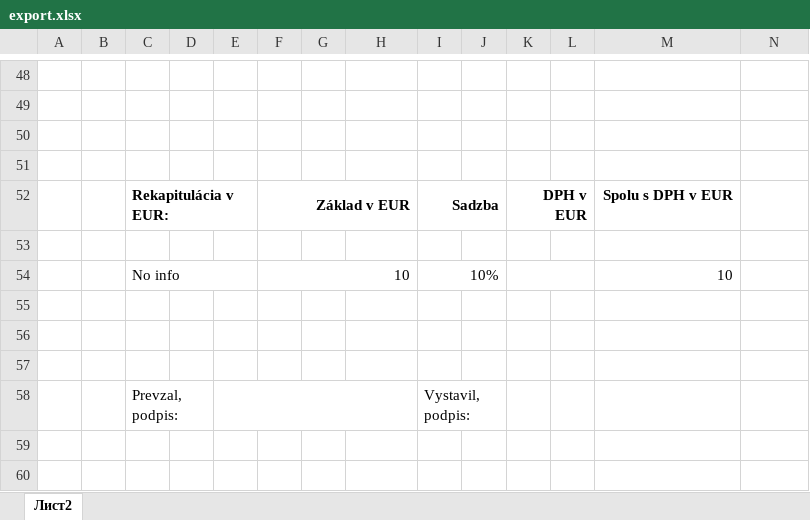
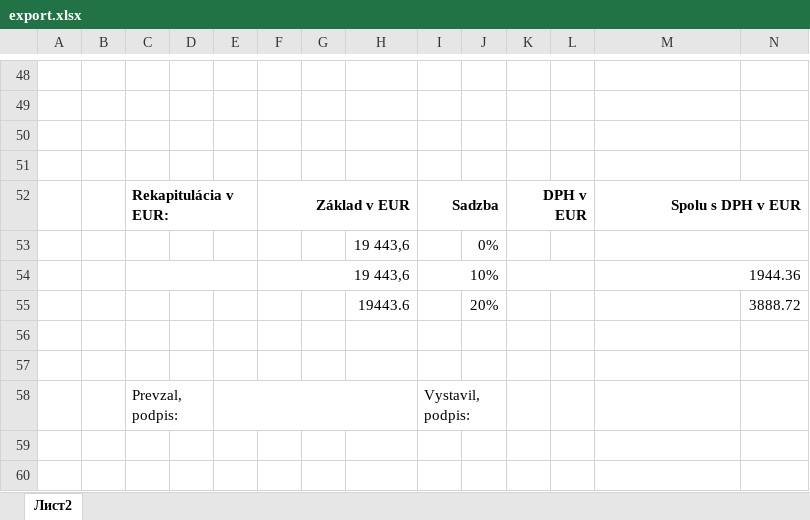
Before and after one commit to qweeex/heatcool-excel, an Excel workbook: doxs/export.xlsx, sheet Лист2, drawn as a sheet; only a part is shown, gaps mark what is left out; values as stored, in another font and other column widths than the file's, no borders; removed rows and columns are numbered as before the commit, all else as after; the diff covers the shown part only; the diff names each change by its address in the sheet, - before the commit and + after, or states it on an @@ line.

```diff
--- a/doxs/export.xlsx (sheet Лист2)
+++ b/doxs/export.xlsx (sheet Лист2)
+M52:N52 merged
-row 53: (empty)
+row 53:  |  |  |  |  |  |  | 19 443,6 |  | 0%
+M53:N53 merged
-row 54:  |  | No info |  |  | 10 |  |  | 10% |  |  |  | 10
+C54:E54 merged
-row 54: (empty)
+row 54:  |  |  |  |  | 19 443,6 |  |  | 10% |  |  |  | 1944.36
+F54:H54 merged
+I54:J54 merged
+K54:L54 merged
+M54:N54 merged
+row 55:  |  |  |  |  |  |  | 19443.6 |  | 20% |  |  |  | 3888.72
```
Also changed, not shown: merged cells elsewhere in this sheet.
